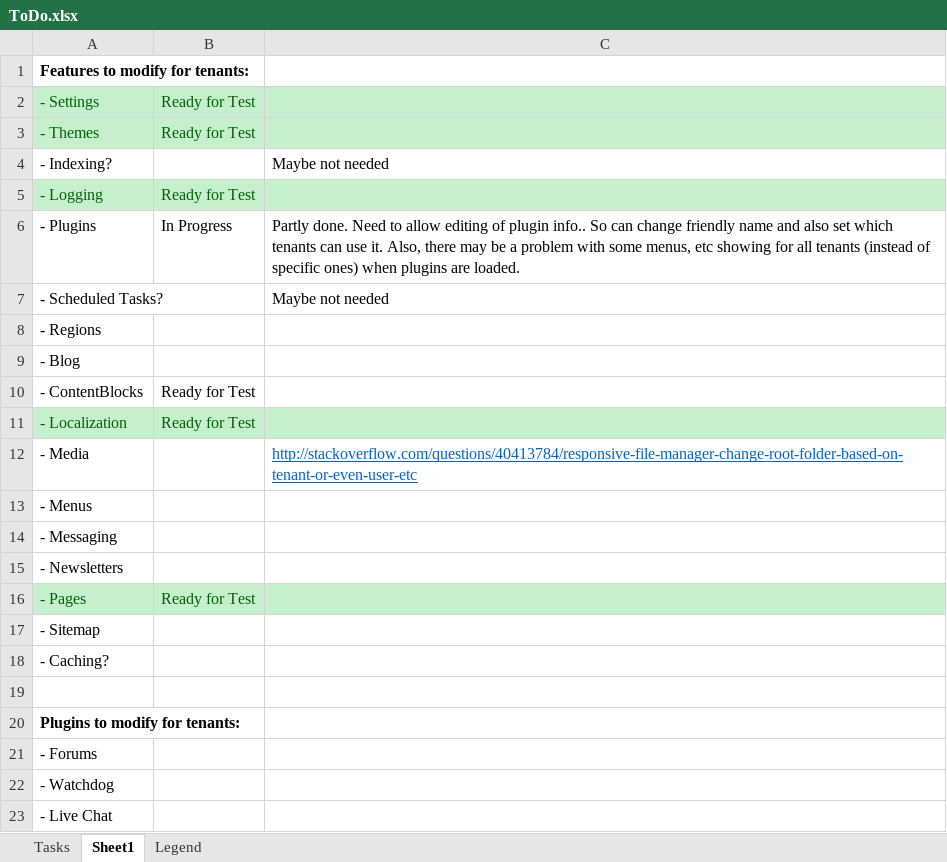
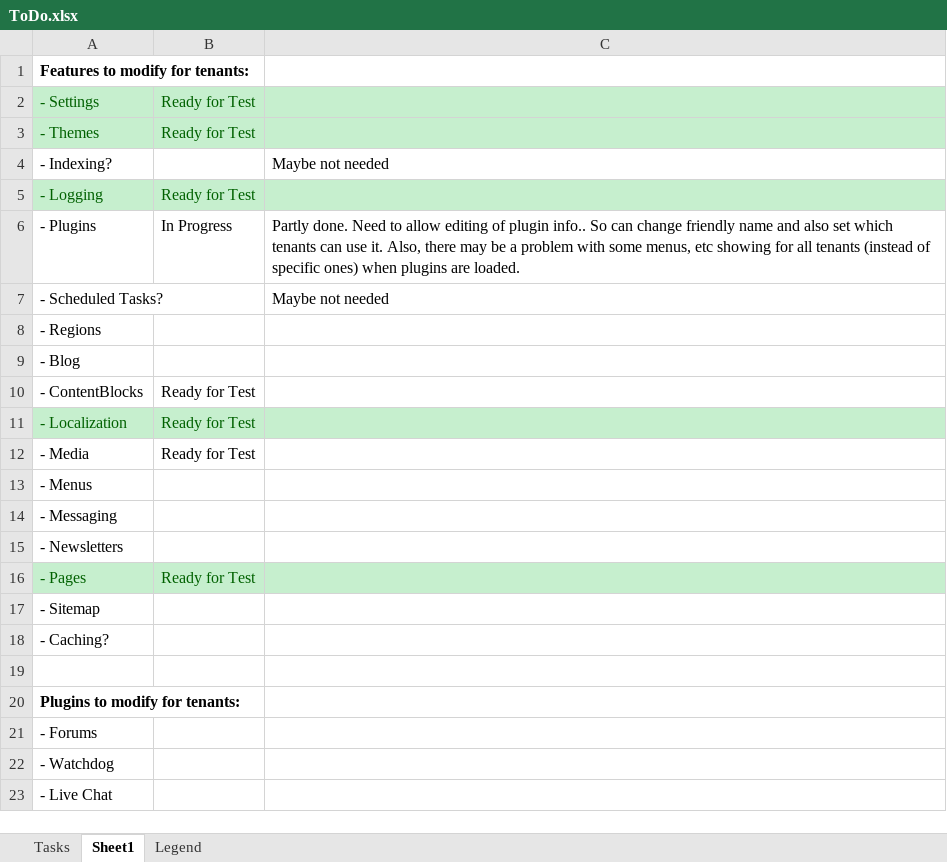
Before and after one commit to gordon-matt/KoreCMS, an Excel workbook: _SolutionItems/ToDo.xlsx, sheet Sheet1, drawn as a sheet; values as stored, in another font and other column widths than the file's, no borders; the diff names each change by its address in the sheet, - before the commit and + after, or states it on an @@ line.

```diff
--- a/_SolutionItems/ToDo.xlsx (sheet Sheet1)
+++ b/_SolutionItems/ToDo.xlsx (sheet Sheet1)
-B12: (empty)
+B12: Ready for Test
-C12: http://stackoverflow.com/questions/40413784/responsive-file-manager-change-root-folder-based-on-tenant-or-even-user-etc
+C12: (empty)
```
Also changed, not shown: 28 other files.
